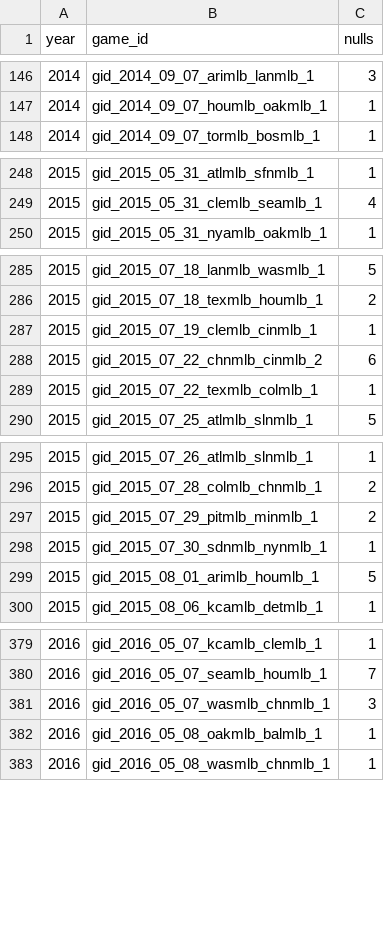
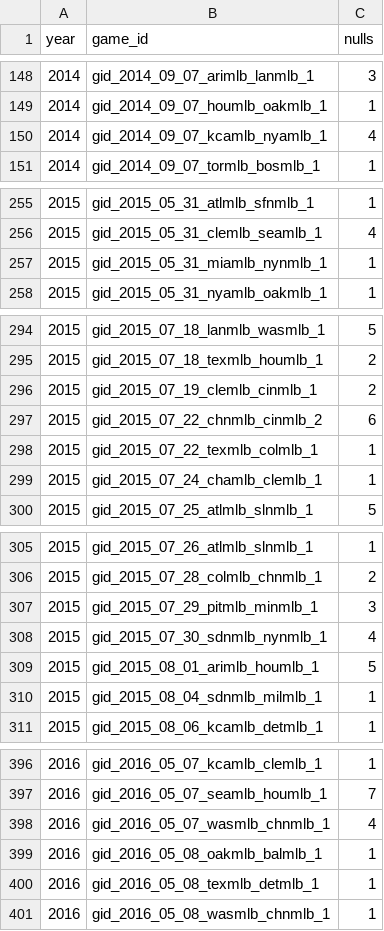
Before and after one commit to benp2443/MLB, a CSV file: visualisations/nulls/nulls_by_game.csv, drawn as a sheet; only a part is shown, gaps mark what is left out; the diff covers the shown part only.

```diff
--- a/visualisations/nulls/nulls_by_game.csv
+++ b/visualisations/nulls/nulls_by_game.csv
@@ -147,2 +149,3 @@ year,game_id,nulls
 2014,gid_2014_09_07_houmlb_oakmlb_1,1
+2014,gid_2014_09_07_kcamlb_nyamlb_1,4
 2014,gid_2014_09_07_tormlb_bosmlb_1,1
@@ -249,2 +256,3 @@ year,game_id,nulls
 2015,gid_2015_05_31_clemlb_seamlb_1,4
+2015,gid_2015_05_31_miamlb_nynmlb_1,1
 2015,gid_2015_05_31_nyamlb_oakmlb_1,1
@@ -286,5 +295,6 @@ year,game_id,nulls
 2015,gid_2015_07_18_texmlb_houmlb_1,2
-2015,gid_2015_07_19_clemlb_cinmlb_1,1
+2015,gid_2015_07_19_clemlb_cinmlb_1,2
 2015,gid_2015_07_22_chnmlb_cinmlb_2,6
 2015,gid_2015_07_22_texmlb_colmlb_1,1
+2015,gid_2015_07_24_chamlb_clemlb_1,1
 2015,gid_2015_07_25_atlmlb_slnmlb_1,5
@@ -296,5 +306,6 @@ year,game_id,nulls
 2015,gid_2015_07_28_colmlb_chnmlb_1,2
-2015,gid_2015_07_29_pitmlb_minmlb_1,2
-2015,gid_2015_07_30_sdnmlb_nynmlb_1,1
+2015,gid_2015_07_29_pitmlb_minmlb_1,3
+2015,gid_2015_07_30_sdnmlb_nynmlb_1,4
 2015,gid_2015_08_01_arimlb_houmlb_1,5
+2015,gid_2015_08_04_sdnmlb_milmlb_1,1
 2015,gid_2015_08_06_kcamlb_detmlb_1,1
@@ -380,4 +397,5 @@ year,game_id,nulls
 2016,gid_2016_05_07_seamlb_houmlb_1,7
-2016,gid_2016_05_07_wasmlb_chnmlb_1,3
+2016,gid_2016_05_07_wasmlb_chnmlb_1,4
 2016,gid_2016_05_08_oakmlb_balmlb_1,1
+2016,gid_2016_05_08_texmlb_detmlb_1,1
 2016,gid_2016_05_08_wasmlb_chnmlb_1,1
```
Also changed, not shown: 19 added rows and 12 edited cells elsewhere in this file, visualisations/Nulls/consec_nulls.csv, visualisations/nulls/pitch_type_nulls.csv, 8 other files.
